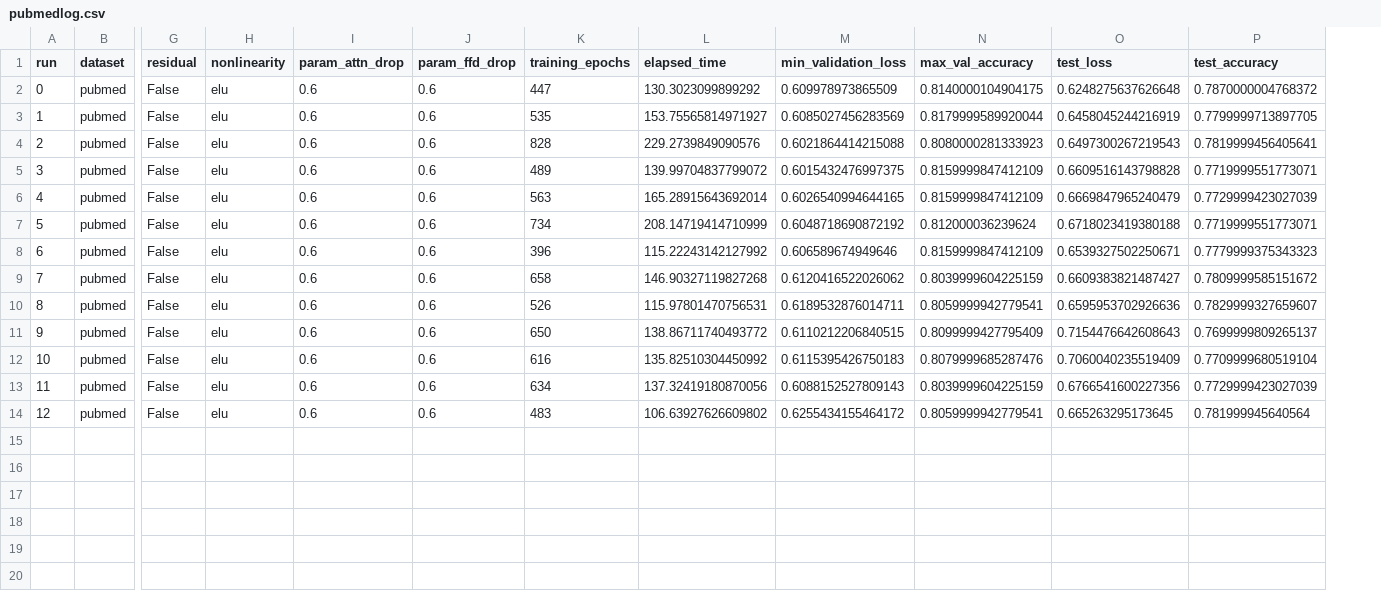
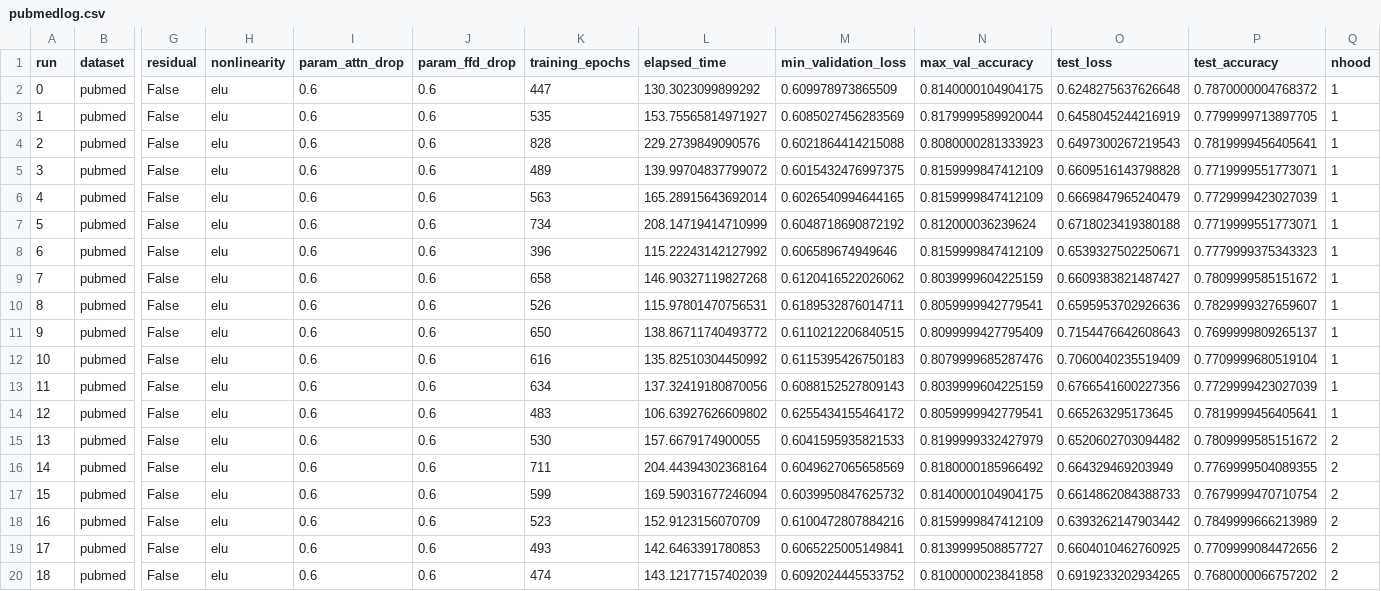
Before and after one commit to Nielsmitie/GAT, a CSV file: pre_trained/pubmedlog.csv, drawn as a sheet; only a part is shown, gaps mark what is left out; rows hold the shown columns only; the diff names each change by its address in the sheet, - before the commit and + after, or states it on an @@ line.

```diff
--- a/pre_trained/pubmedlog.csv
+++ b/pre_trained/pubmedlog.csv
+column Q (nhood), rows 2-14: all 1
-P14 (test_accuracy): 0.781999945640564
+P14 (test_accuracy): 0.7819999456405641
+row 15: 13 | pubmed | False | elu | 0.6 | 0.6 | 530 | 157.6679174900055 | 0.6041595935821533 | 0.8199999332427979 | 0.6520602703094482 | 0.7809999585151672 | 2
+row 16: 14 | pubmed | False | elu | 0.6 | 0.6 | 711 | 204.44394302368164 | 0.6049627065658569 | 0.8180000185966492 | 0.664329469203949 | 0.7769999504089355 | 2
+row 17: 15 | pubmed | False | elu | 0.6 | 0.6 | 599 | 169.59031677246094 | 0.6039950847625732 | 0.8140000104904175 | 0.6614862084388733 | 0.7679999470710754 | 2
+row 18: 16 | pubmed | False | elu | 0.6 | 0.6 | 523 | 152.9123156070709 | 0.6100472807884216 | 0.8159999847412109 | 0.6393262147903442 | 0.7849999666213989 | 2
+row 19: 17 | pubmed | False | elu | 0.6 | 0.6 | 493 | 142.6463391780853 | 0.6065225005149841 | 0.8139999508857727 | 0.6604010462760925 | 0.7709999084472656 | 2
+row 20: 18 | pubmed | False | elu | 0.6 | 0.6 | 474 | 143.12177157402039 | 0.6092024445533752 | 0.8100000023841858 | 0.6919233202934265 | 0.7680000066757202 | 2
```
Also changed, not shown: pre_trained/citeseerlog.csv, pre_trained/coralog.csv.
